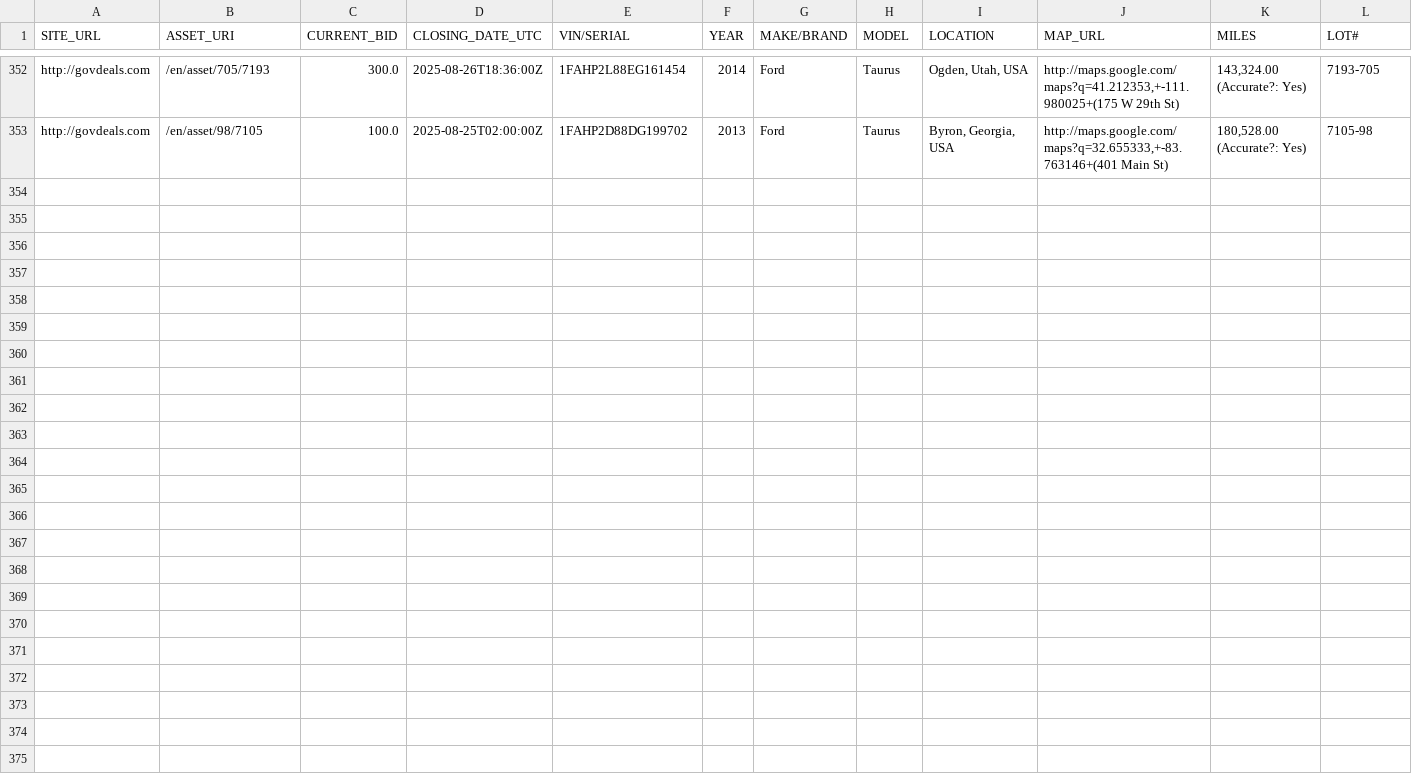
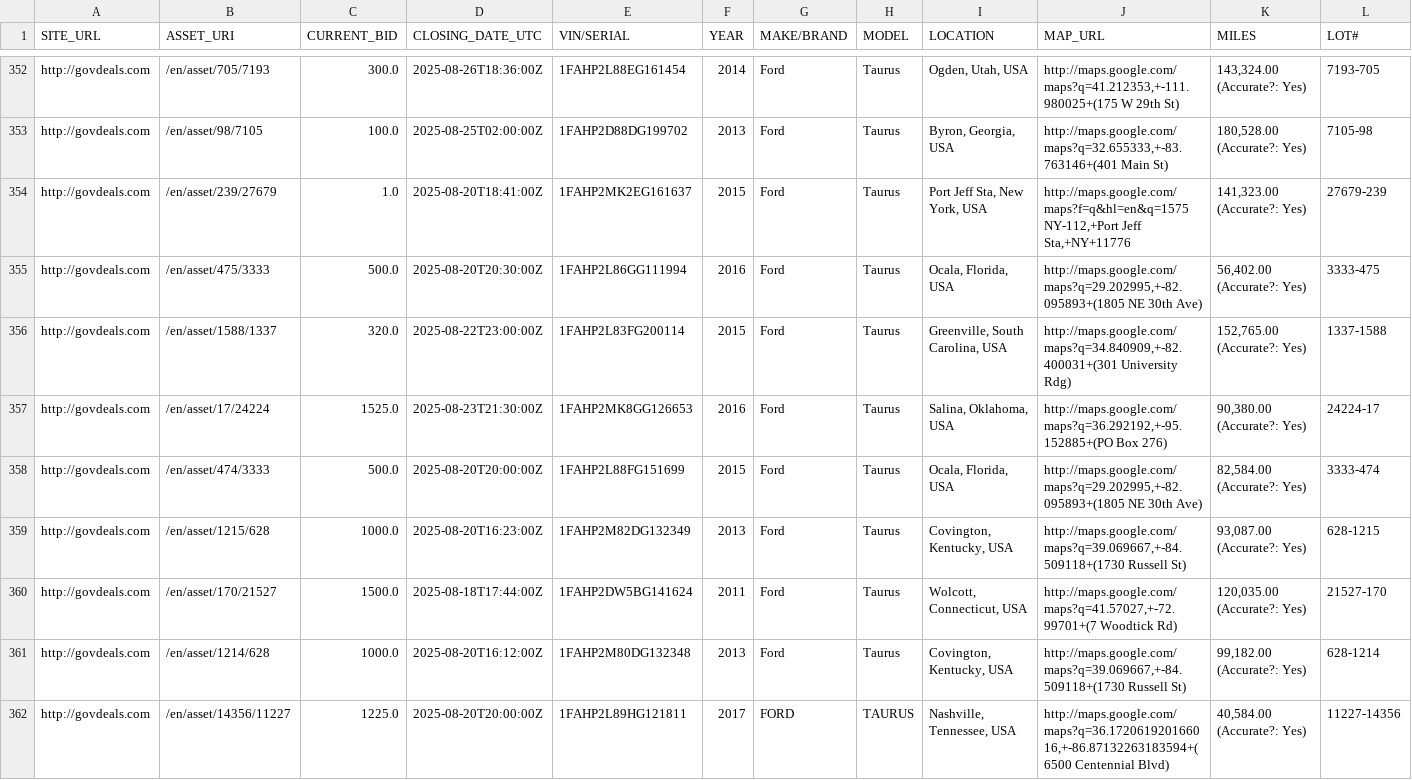
Before and after one commit to mark-toma/scrape-auction, a CSV file: ford-taurus.csv, drawn as a sheet; only a part is shown, gaps mark what is left out; rows hold the shown columns only; the diff names each change by its address in the sheet, - before the commit and + after, or states it on an @@ line.

Commit message:
Add data

```diff
--- a/ford-taurus.csv
+++ b/ford-taurus.csv
+row 354: http://govdeals.com | /en/asset/239/27679 | 1.0 | 2025-08-20T18:41:00Z | 1FAHP2MK2EG161637 | 2015 | Ford | Taurus | Port Jeff Sta, New York, USA | http://maps.google.com/maps?f=q&hl=en&q=1575 NY-112,+Port Jeff Sta,+NY+11776 | 141,323.00 (Accurate?: Yes) | 27679-239
+row 355: http://govdeals.com | /en/asset/475/3333 | 500.0 | 2025-08-20T20:30:00Z | 1FAHP2L86GG111994 | 2016 | Ford | Taurus | Ocala, Florida, USA | http://maps.google.com/maps?q=29.202995,+-82.095893+(1805 NE 30th Ave) | 56,402.00 (Accurate?: Yes) | 3333-475
+row 356: http://govdeals.com | /en/asset/1588/1337 | 320.0 | 2025-08-22T23:00:00Z | 1FAHP2L83FG200114 | 2015 | Ford | Taurus | Greenville, South Carolina, USA | http://maps.google.com/maps?q=34.840909,+-82.400031+(301 University Rdg) | 152,765.00 (Accurate?: Yes) | 1337-1588
+row 357: http://govdeals.com | /en/asset/17/24224 | 1525.0 | 2025-08-23T21:30:00Z | 1FAHP2MK8GG126653 | 2016 | Ford | Taurus | Salina, Oklahoma, USA | http://maps.google.com/maps?q=36.292192,+-95.152885+(PO Box 276) | 90,380.00 (Accurate?: Yes) | 24224-17
+row 358: http://govdeals.com | /en/asset/474/3333 | 500.0 | 2025-08-20T20:00:00Z | 1FAHP2L88FG151699 | 2015 | Ford | Taurus | Ocala, Florida, USA | http://maps.google.com/maps?q=29.202995,+-82.095893+(1805 NE 30th Ave) | 82,584.00 (Accurate?: Yes) | 3333-474
+row 359: http://govdeals.com | /en/asset/1215/628 | 1000.0 | 2025-08-20T16:23:00Z | 1FAHP2M82DG132349 | 2013 | Ford | Taurus | Covington, Kentucky, USA | http://maps.google.com/maps?q=39.069667,+-84.509118+(1730 Russell St) | 93,087.00 (Accurate?: Yes) | 628-1215
+row 360: http://govdeals.com | /en/asset/170/21527 | 1500.0 | 2025-08-18T17:44:00Z | 1FAHP2DW5BG141624 | 2011 | Ford | Taurus | Wolcott, Connecticut, USA | http://maps.google.com/maps?q=41.57027,+-72.99701+(7 Woodtick Rd) | 120,035.00 (Accurate?: Yes) | 21527-170
+row 361: http://govdeals.com | /en/asset/1214/628 | 1000.0 | 2025-08-20T16:12:00Z | 1FAHP2M80DG132348 | 2013 | Ford | Taurus | Covington, Kentucky, USA | http://maps.google.com/maps?q=39.069667,+-84.509118+(1730 Russell St) | 99,182.00 (Accurate?: Yes) | 628-1214
+row 362: http://govdeals.com | /en/asset/14356/11227 | 1225.0 | 2025-08-20T20:00:00Z | 1FAHP2L89HG121811 | 2017 | FORD | TAURUS | Nashville, Tennessee, USA | http://maps.google.com/maps?q=36.172061920166016,+-86.87132263183594+(6500 Centennial Blvd) | 40,584.00 (Accurate?: Yes) | 11227-14356
```
Also changed, not shown: dodge-charger.csv, ford-escape.csv, 2 other files.
